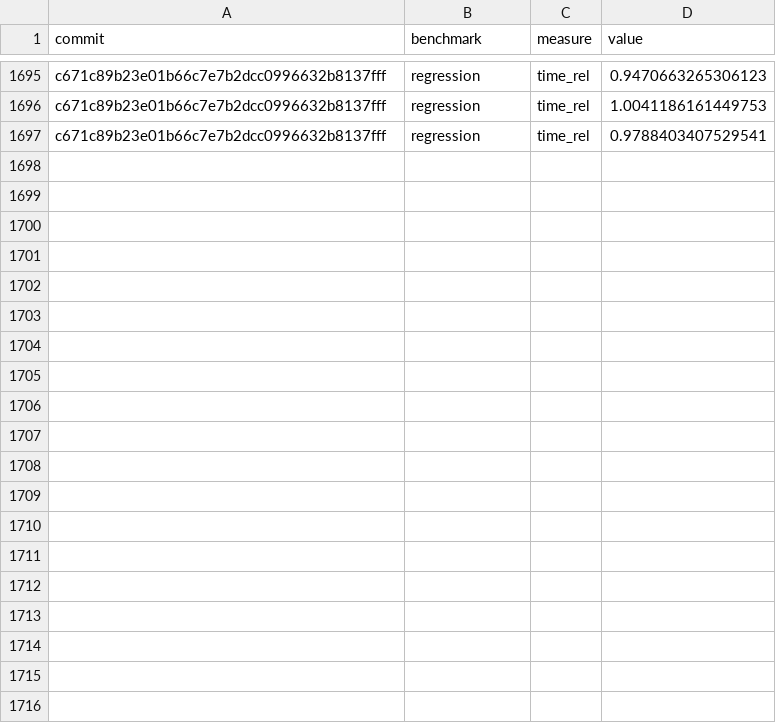
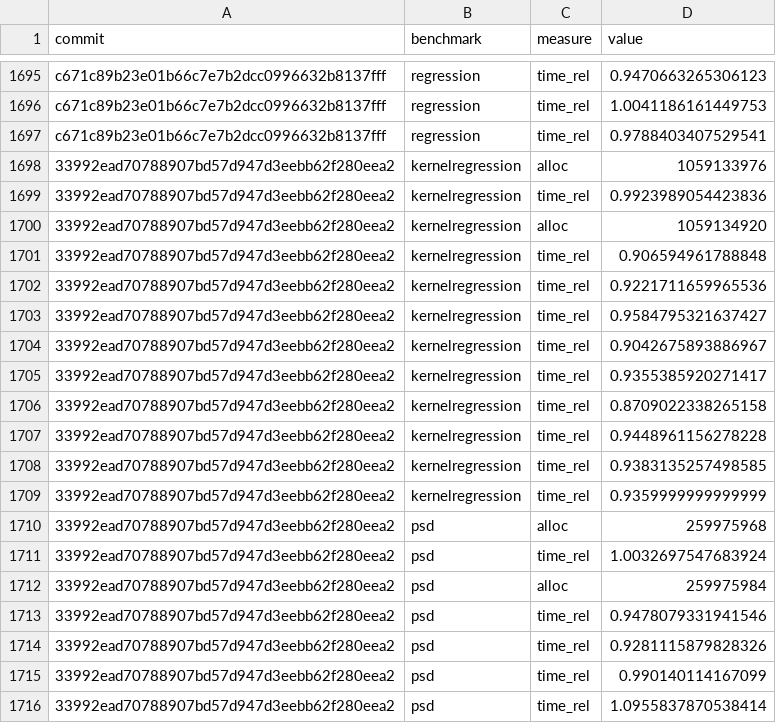
Before and after one commit to google-research/dex-lang, a CSV file: performance.csv, drawn as a sheet; only a part is shown, gaps mark what is left out; the diff covers the shown part only; the diff names each change by its address in the sheet, - before the commit and + after, or states it on an @@ line.

Commit message:
Add measurements for 33992ead70788907bd57d947d3eebb62f280eea2

```diff
--- a/performance.csv
+++ b/performance.csv
+row 1698: 33992ead70788907bd57d947d3eebb62f280eea2 | kernelregression | alloc | 1059133976
+row 1699: 33992ead70788907bd57d947d3eebb62f280eea2 | kernelregression | time_rel | 0.9923989054423836
+row 1700: 33992ead70788907bd57d947d3eebb62f280eea2 | kernelregression | alloc | 1059134920
+row 1701: 33992ead70788907bd57d947d3eebb62f280eea2 | kernelregression | time_rel | 0.906594961788848
+row 1702: 33992ead70788907bd57d947d3eebb62f280eea2 | kernelregression | time_rel | 0.9221711659965536
+row 1703: 33992ead70788907bd57d947d3eebb62f280eea2 | kernelregression | time_rel | 0.9584795321637427
+row 1704: 33992ead70788907bd57d947d3eebb62f280eea2 | kernelregression | time_rel | 0.9042675893886967
+row 1705: 33992ead70788907bd57d947d3eebb62f280eea2 | kernelregression | time_rel | 0.9355385920271417
+row 1706: 33992ead70788907bd57d947d3eebb62f280eea2 | kernelregression | time_rel | 0.8709022338265158
+row 1707: 33992ead70788907bd57d947d3eebb62f280eea2 | kernelregression | time_rel | 0.9448961156278228
+row 1708: 33992ead70788907bd57d947d3eebb62f280eea2 | kernelregression | time_rel | 0.9383135257498585
+row 1709: 33992ead70788907bd57d947d3eebb62f280eea2 | kernelregression | time_rel | 0.9359999999999999
+row 1710: 33992ead70788907bd57d947d3eebb62f280eea2 | psd | alloc | 259975968
+row 1711: 33992ead70788907bd57d947d3eebb62f280eea2 | psd | time_rel | 1.0032697547683924
+row 1712: 33992ead70788907bd57d947d3eebb62f280eea2 | psd | alloc | 259975984
+row 1713: 33992ead70788907bd57d947d3eebb62f280eea2 | psd | time_rel | 0.9478079331941546
+row 1714: 33992ead70788907bd57d947d3eebb62f280eea2 | psd | time_rel | 0.9281115879828326
+row 1715: 33992ead70788907bd57d947d3eebb62f280eea2 | psd | time_rel | 0.990140114167099
+row 1716: 33992ead70788907bd57d947d3eebb62f280eea2 | psd | time_rel | 1.0955837870538414
```
Also changed, not shown: 29 added rows elsewhere in this file, commits.csv.
